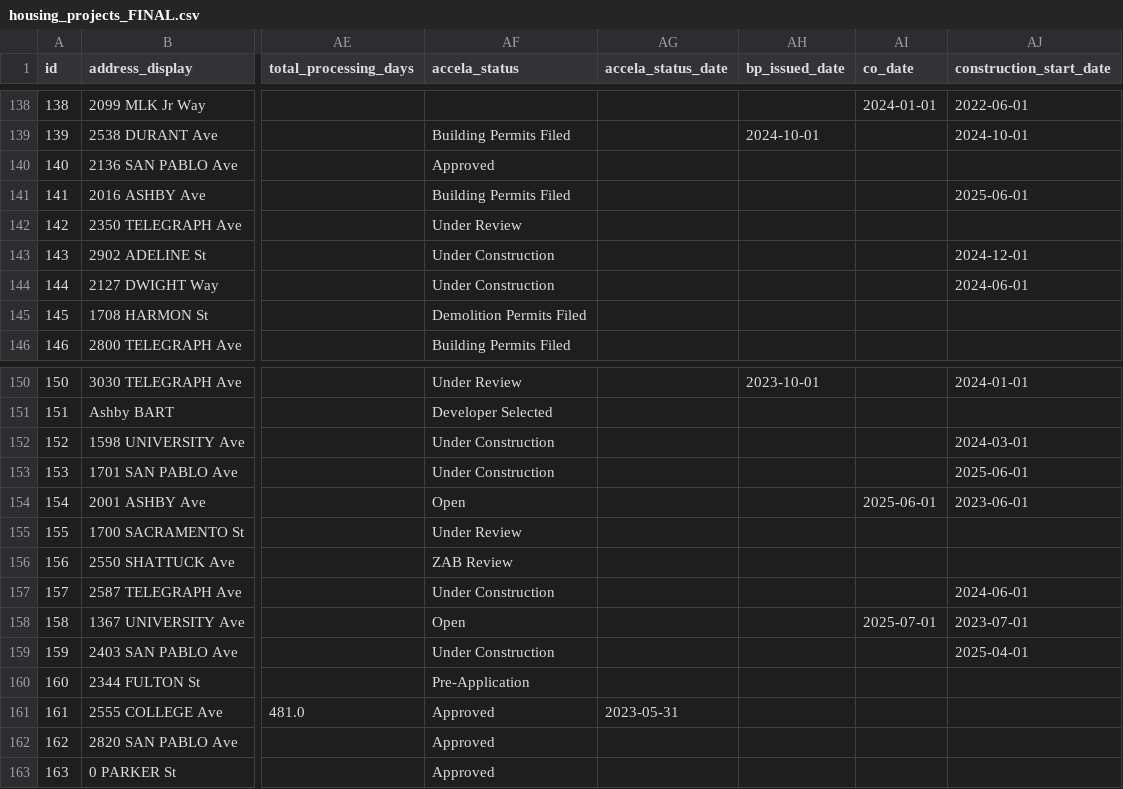
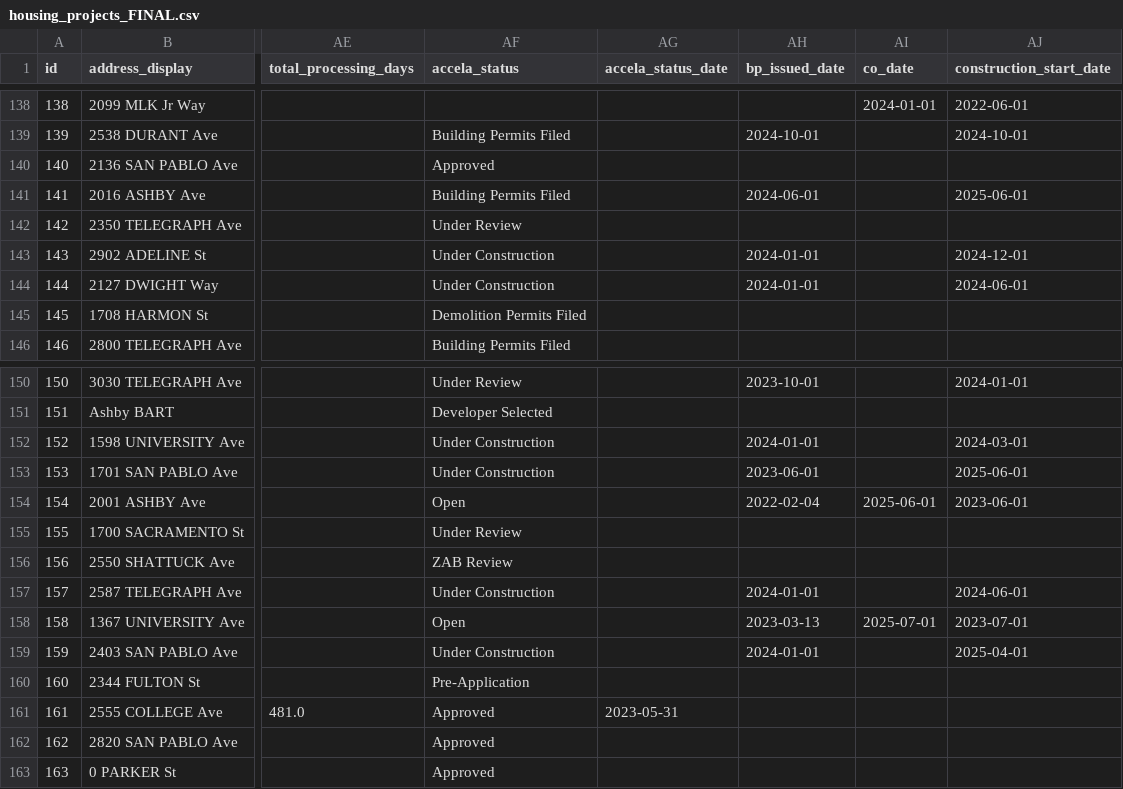
Before and after one commit to blockXblock/berkeley-housing-analysis, a CSV file: data/processed/housing_projects_FINAL.csv, drawn as a sheet; only a part is shown, gaps mark what is left out; the diff names each change by its address in the sheet, - before the commit and + after, or states it on an @@ line.

```diff
--- a/data/processed/housing_projects_FINAL.csv
+++ b/data/processed/housing_projects_FINAL.csv
-AH141 (bp_issued_date): (empty)
+AH141 (bp_issued_date): 2024-06-01
-AH143:AH144 (bp_issued_date): (empty)
+AH143:AH144 (bp_issued_date): 2024-01-01
-AH152 (bp_issued_date): (empty)
+AH152 (bp_issued_date): 2024-01-01
-AH153 (bp_issued_date): (empty)
+AH153 (bp_issued_date): 2023-06-01
-AH154 (bp_issued_date): (empty)
+AH154 (bp_issued_date): 2022-02-04
-AH157 (bp_issued_date): (empty)
+AH157 (bp_issued_date): 2024-01-01
-AH158 (bp_issued_date): (empty)
+AH158 (bp_issued_date): 2023-03-13
-AH159 (bp_issued_date): (empty)
+AH159 (bp_issued_date): 2024-01-01
```
Also changed, not shown: 2 other files.
